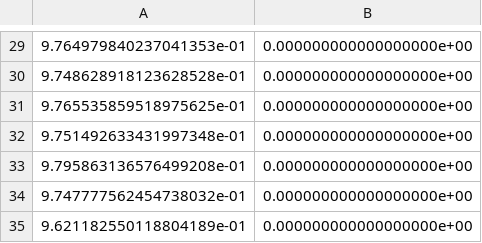
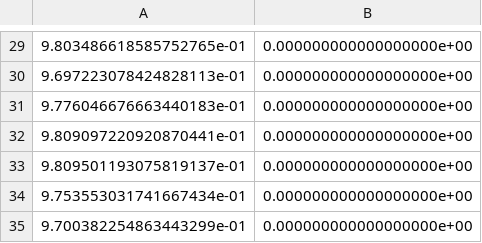
Before and after one commit to Gasperforyou/Imputation-module, a CSV file: Examples/Biological_average/vrstice.csv, drawn as a sheet; only a part is shown, gaps mark what is left out; the diff covers the shown part only.

```diff
--- a/Examples/Biological_average/vrstice.csv
+++ b/Examples/Biological_average/vrstice.csv
@@ -29,7 +29,7 @@
-9.764979840237041353e-01,0.000000000000000000e+00
-9.748628918123628528e-01,0.000000000000000000e+00
-9.765535859518975625e-01,0.000000000000000000e+00
-9.751492633431997348e-01,0.000000000000000000e+00
-9.795863136576499208e-01,0.000000000000000000e+00
-9.747777562454738032e-01,0.000000000000000000e+00
-9.621182550118804189e-01,0.000000000000000000e+00
+9.803486618585752765e-01,0.000000000000000000e+00
+9.697223078424828113e-01,0.000000000000000000e+00
+9.776046676663440183e-01,0.000000000000000000e+00
+9.809097220920870441e-01,0.000000000000000000e+00
+9.809501193075819137e-01,0.000000000000000000e+00
+9.753553031741667434e-01,0.000000000000000000e+00
+9.700382254863443299e-01,0.000000000000000000e+00
```
Also changed, not shown: 28 edited cells elsewhere in this file, Examples/Biological_average/biological_inflated.csv, Examples/Biological_average/stolpci.csv, 6 other files.
